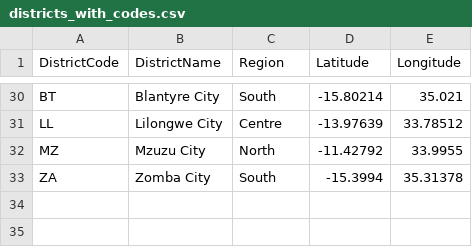
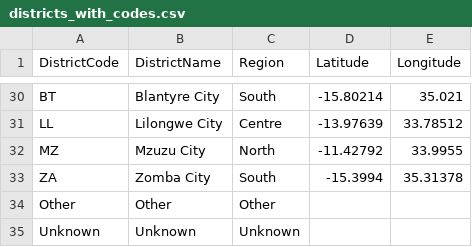
Before and after one commit to HISMalawi/Intermediate-Data-Builder, a CSV file: app/assets/data/districts_with_codes.csv, drawn as a sheet; only a part is shown, gaps mark what is left out.

```diff
--- a/app/assets/data/districts_with_codes.csv
+++ b/app/assets/data/districts_with_codes.csv
@@ -33 +33,3 @@ MZ,Mzuzu City,North,-11.42792,33.9955
 ZA,Zomba City,South,-15.3994,35.31378
+Other,Other,Other,,
+Unknown ,Unknown,Unknown,,
```
Also changed, not shown: 6 other files.
